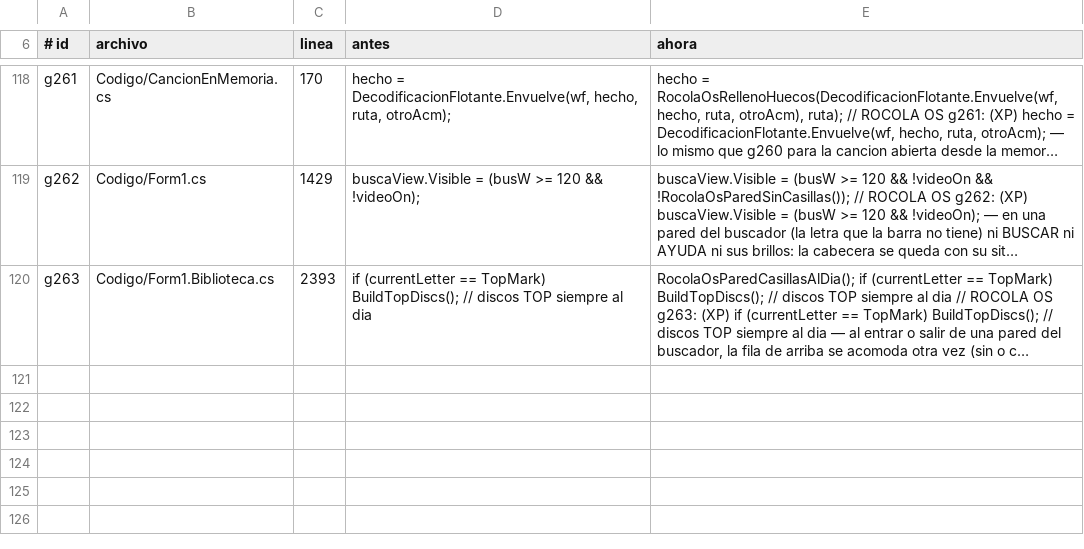
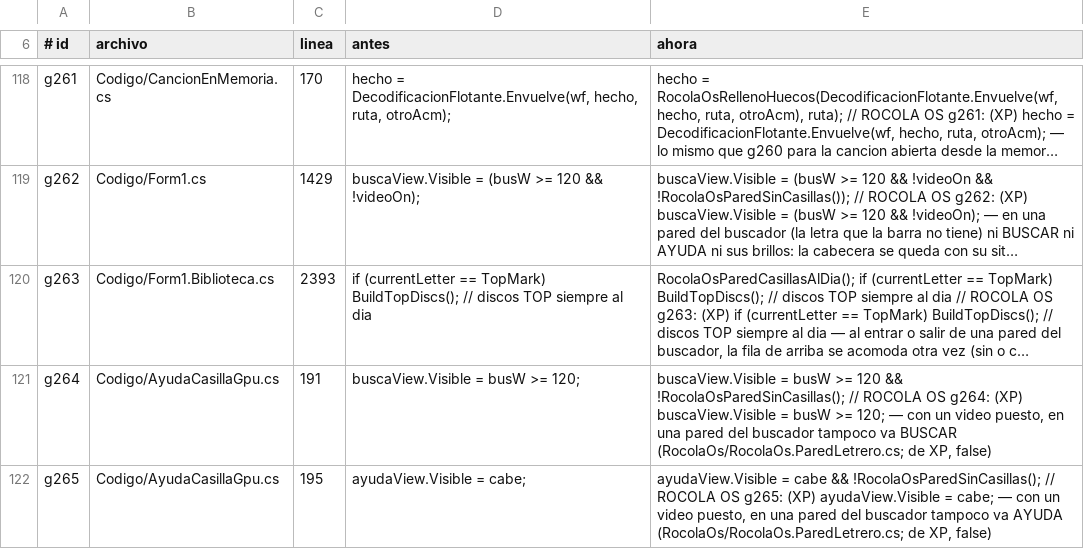
Before and after one commit to Chomp-wq/Rocola, a TSV file: sistema/rocola/Xp/RocolaOs/GANCHOS.tsv, drawn as a sheet; only a part is shown, gaps mark what is left out; long unchanged cells end in …; the diff names each change by its address in the sheet, - before the commit and + after, or states it on an @@ line.

```diff
--- a/sistema/rocola/Xp/RocolaOs/GANCHOS.tsv
+++ b/sistema/rocola/Xp/RocolaOs/GANCHOS.tsv
+row 121: g264 | Codigo/AyudaCasillaGpu.cs | 191 | buscaView.Visible = busW >= 120; | buscaView.Visible = busW >= 120 && !RocolaOsParedSinCasillas(); // ROCOLA OS g264: (XP) buscaView.Visible = busW >= 120; — con un video puesto, en una pared del buscador tampoco va BUSCAR (RocolaOs/RocolaOs.ParedLetrero.cs; de XP, false)
+row 122: g265 | Codigo/AyudaCasillaGpu.cs | 195 | ayudaView.Visible = cabe; | ayudaView.Visible = cabe && !RocolaOsParedSinCasillas(); // ROCOLA OS g265: (XP) ayudaView.Visible = cabe; — con un video puesto, en una pared del buscador tampoco va AYUDA (RocolaOs/RocolaOs.ParedLetrero.cs; de XP, false)
```
Also changed, not shown: 13 other files.
